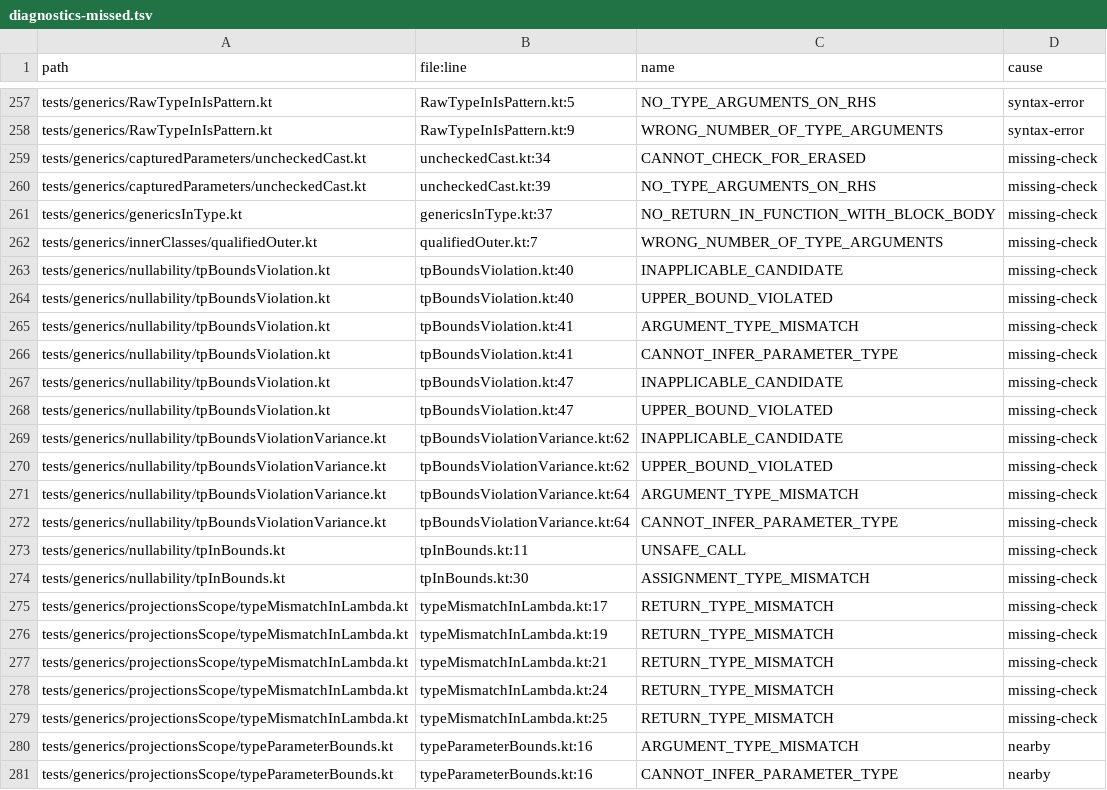
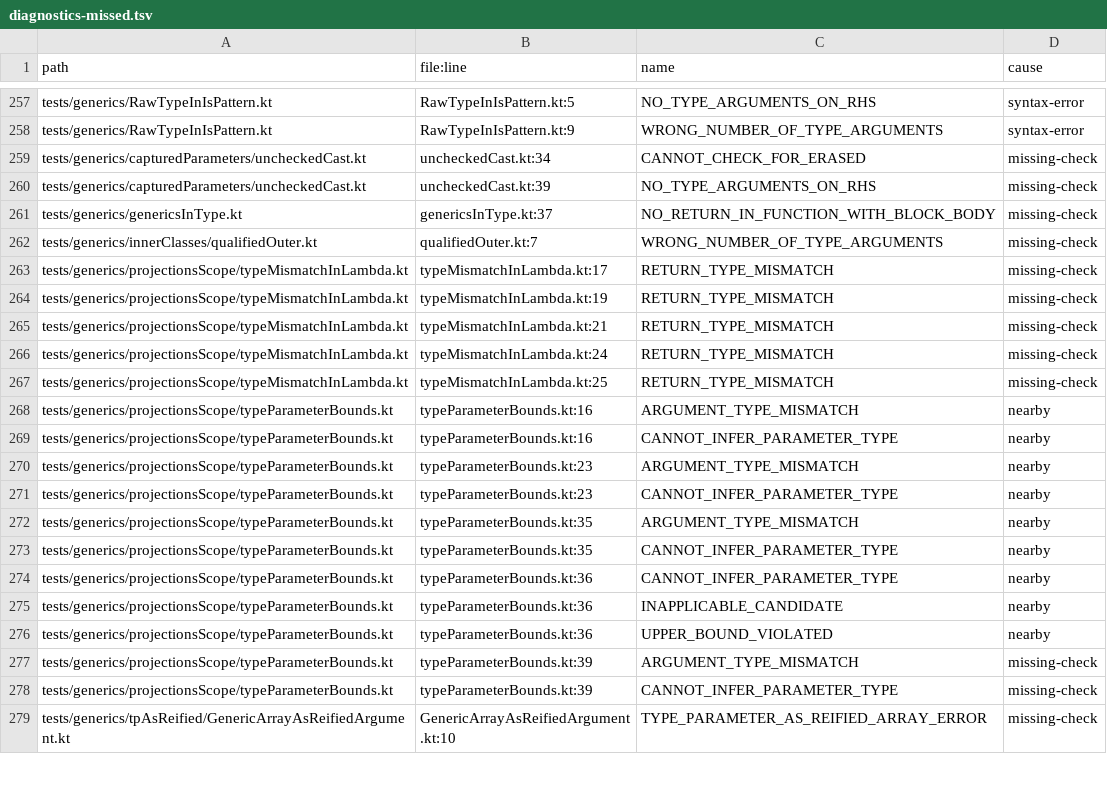
Before and after one commit to barteo/kotlin-compiler-go, a TSV file: bench/results/diagnostics-missed.tsv, drawn as a sheet; only a part is shown, gaps mark what is left out; the shorter side is filled out with more unchanged rows; the diff names each change by its address in the sheet, - before the commit and + after, or states it on an @@ line.

```diff
--- a/bench/results/diagnostics-missed.tsv
+++ b/bench/results/diagnostics-missed.tsv
-row 263: tests/generics/nullability/tpBoundsViolation.kt | tpBoundsViolation.kt:40 | INAPPLICABLE_CANDIDATE | missing-check
-row 264: tests/generics/nullability/tpBoundsViolation.kt | tpBoundsViolation.kt:40 | UPPER_BOUND_VIOLATED | missing-check
-row 265: tests/generics/nullability/tpBoundsViolation.kt | tpBoundsViolation.kt:41 | ARGUMENT_TYPE_MISMATCH | missing-check
-row 266: tests/generics/nullability/tpBoundsViolation.kt | tpBoundsViolation.kt:41 | CANNOT_INFER_PARAMETER_TYPE | missing-check
-row 267: tests/generics/nullability/tpBoundsViolation.kt | tpBoundsViolation.kt:47 | INAPPLICABLE_CANDIDATE | missing-check
-row 268: tests/generics/nullability/tpBoundsViolation.kt | tpBoundsViolation.kt:47 | UPPER_BOUND_VIOLATED | missing-check
-row 269: tests/generics/nullability/tpBoundsViolationVariance.kt | tpBoundsViolationVariance.kt:62 | INAPPLICABLE_CANDIDATE | missing-check
-row 270: tests/generics/nullability/tpBoundsViolationVariance.kt | tpBoundsViolationVariance.kt:62 | UPPER_BOUND_VIOLATED | missing-check
-row 271: tests/generics/nullability/tpBoundsViolationVariance.kt | tpBoundsViolationVariance.kt:64 | ARGUMENT_TYPE_MISMATCH | missing-check
-row 272: tests/generics/nullability/tpBoundsViolationVariance.kt | tpBoundsViolationVariance.kt:64 | CANNOT_INFER_PARAMETER_TYPE | missing-check
-row 273: tests/generics/nullability/tpInBounds.kt | tpInBounds.kt:11 | UNSAFE_CALL | missing-check
-row 274: tests/generics/nullability/tpInBounds.kt | tpInBounds.kt:30 | ASSIGNMENT_TYPE_MISMATCH | missing-check
```
Also changed, not shown: 4 other files.
